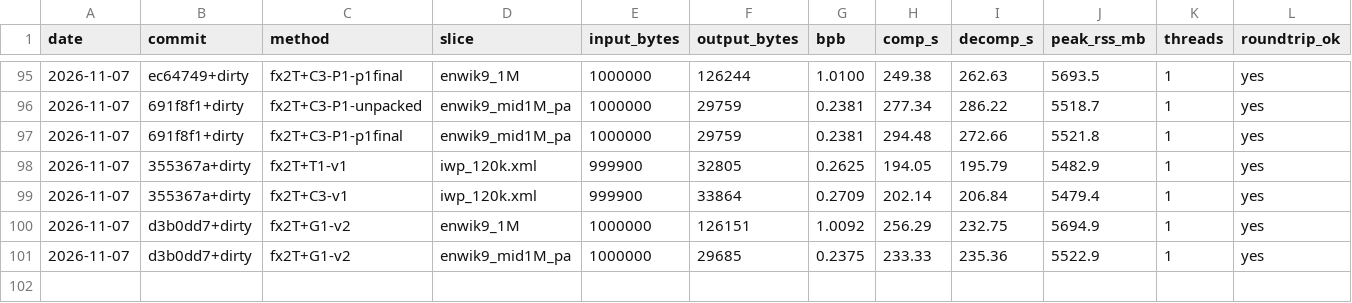
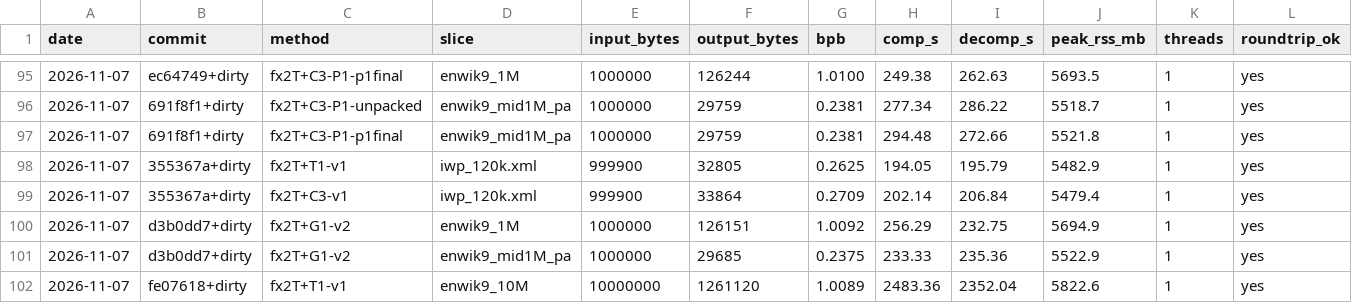
Before and after one commit to majax7714/sub100mil, a TSV file: results/ledger.tsv, drawn as a sheet; only a part is shown, gaps mark what is left out; rows hold the shown columns only; the diff names each change by its address in the sheet, - before the commit and + after, or states it on an @@ line.

```diff
--- a/results/ledger.tsv
+++ b/results/ledger.tsv
+row 102: 2026-11-07 | fe07618+dirty | fx2T+T1-v1 | enwik9_10M | 10000000 | 1261120 | 1.0089 | 2483.36 | 2352.04 | 5822.6 | 1 | yes
```
Also changed, not shown: 1 other file.
